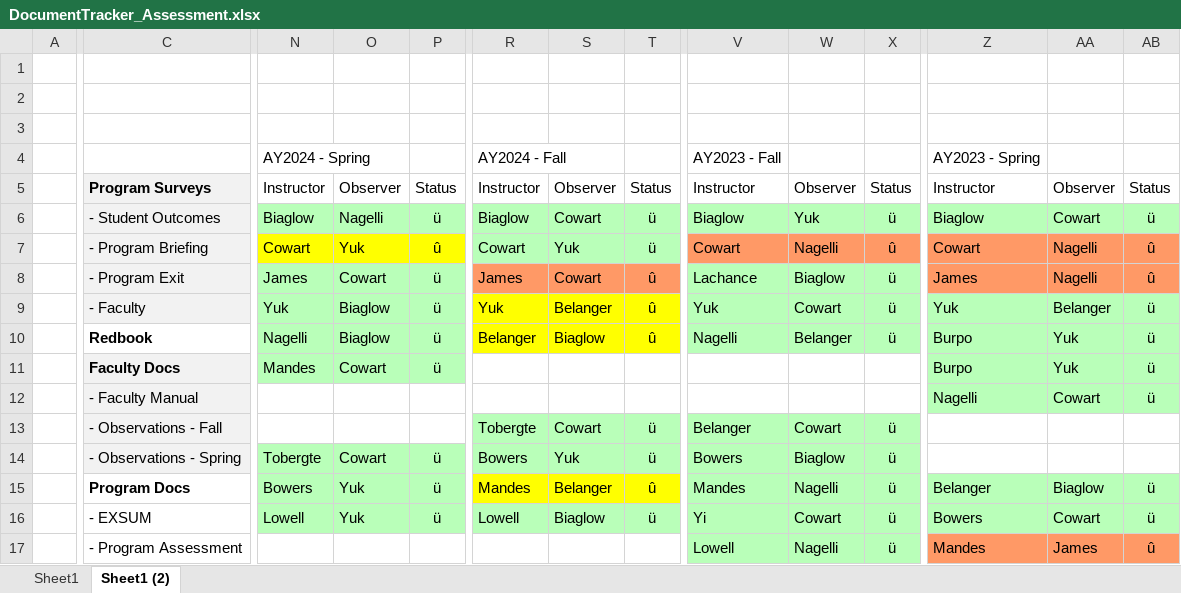
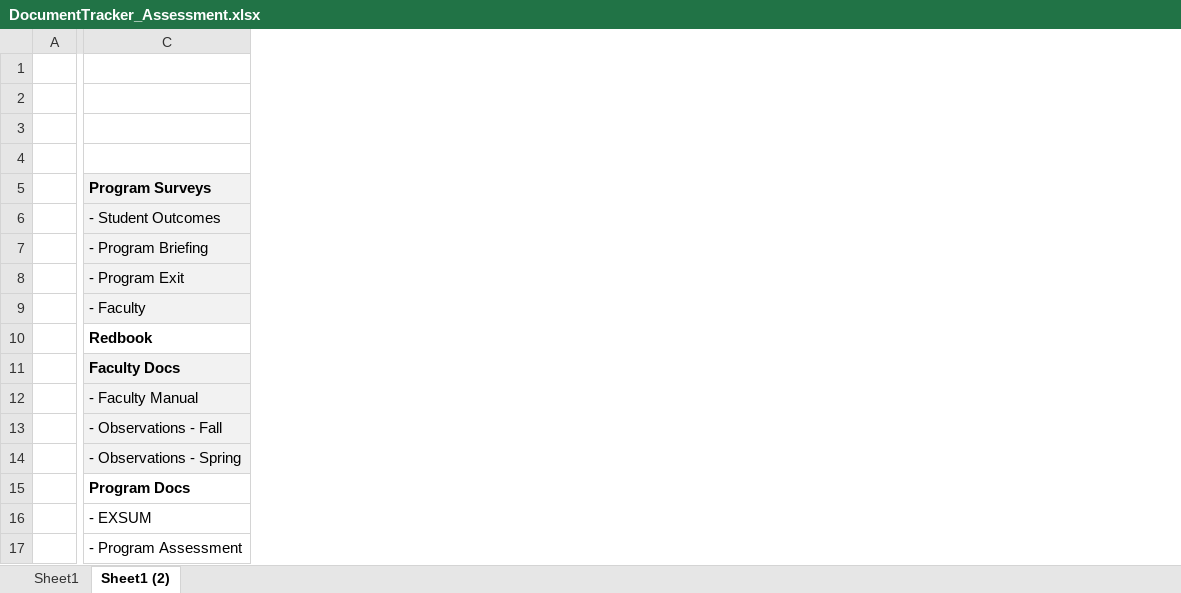
Before and after one commit to abiaglow/abiaglow.github.io, an Excel workbook: ABET/DocumentTracker_Assessment.xlsx, sheet Sheet1 (2), drawn as a sheet; only a part is shown, gaps mark what is left out; values as stored, in another font and other column widths than the file's, no borders; the diff covers the shown part only; the diff names each change by its address in the sheet, - before the commit and + after, or states it on an @@ line.

```diff
--- a/ABET/DocumentTracker_Assessment.xlsx (sheet Sheet1 (2))
+++ b/ABET/DocumentTracker_Assessment.xlsx (sheet Sheet1 (2))
-column N, rows 4-16: AY2024 - Spring | Instructor | Biaglow | Cowart | James | Yuk | Nagelli | Mandes |  |  | Tobergte | Bowers | Lowell
-column O, rows 5-16: Observer | Nagelli | Yuk | Cowart | Biaglow | Biaglow | Cowart |  |  | Cowart | Yuk | Yuk
-column P, rows 5-16: Status | ü | û | ü | ü | ü | ü |  |  | ü | ü | ü
-column R, rows 4-16: AY2024 - Fall | Instructor | Biaglow | Cowart | James | Yuk | Belanger |  |  | Tobergte | Bowers | Mandes | Lowell
-column S, rows 5-16: Observer | Cowart | Yuk | Cowart | Belanger | Biaglow |  |  | Cowart | Yuk | Belanger | Biaglow
-column T, rows 5-16: Status | ü | ü | û | û | û |  |  | ü | ü | û | ü
-column V, rows 4-17: AY2023 - Fall | Instructor | Biaglow | Cowart | Lachance | Yuk | Nagelli |  |  | Belanger | Bowers | Mandes | Yi | Lowell
-column W, rows 5-17: Observer | Yuk | Nagelli | Biaglow | Cowart | Belanger |  |  | Cowart | Biaglow | Nagelli | Cowart | Nagelli
-column X, rows 5-17: Status | ü | û | ü | ü | ü |  |  | ü | ü | ü | ü | ü
-column Z, rows 4-17: AY2023 - Spring | Instructor | Biaglow | Cowart | James | Yuk | Burpo | Burpo | Nagelli |  |  | Belanger | Bowers | Mandes
-column AA, rows 5-17: Observer | Cowart | Nagelli | Nagelli | Belanger | Yuk | Yuk | Cowart |  |  | Biaglow | Cowart | James
-column AB, rows 5-17: Status | ü | û | û | ü | ü | ü | ü |  |  | ü | ü | û
```
Also changed, not shown: 5 removed columns and 1 edited cell elsewhere in this sheet, 4 other files.
